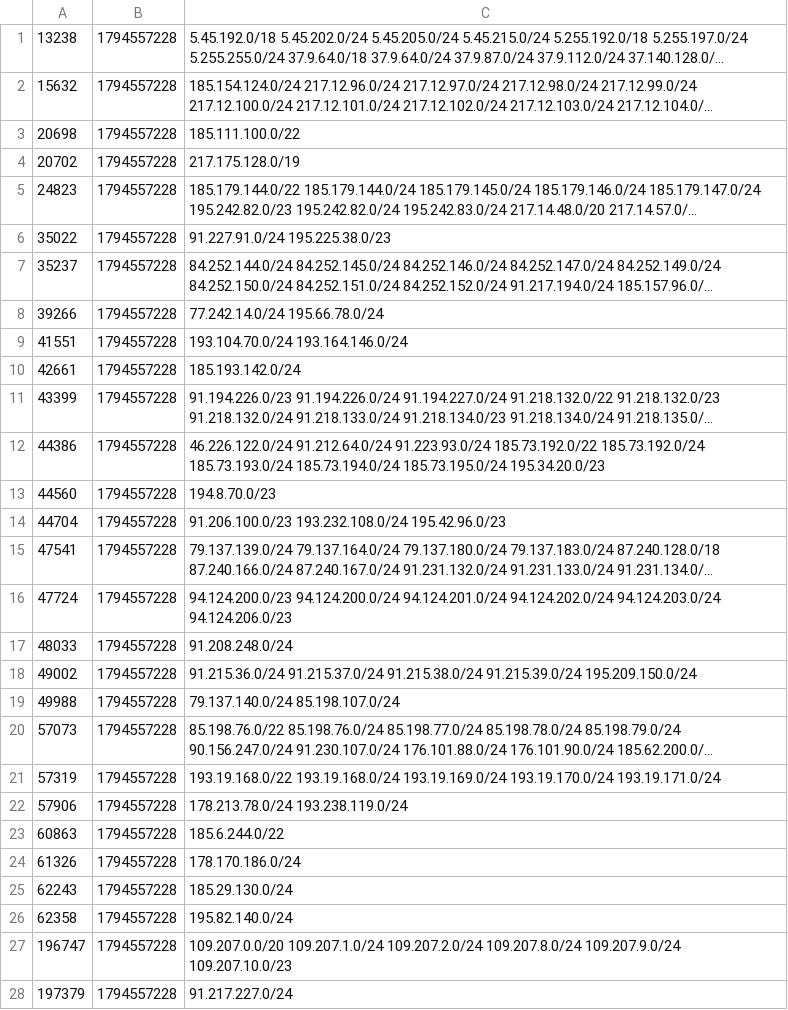
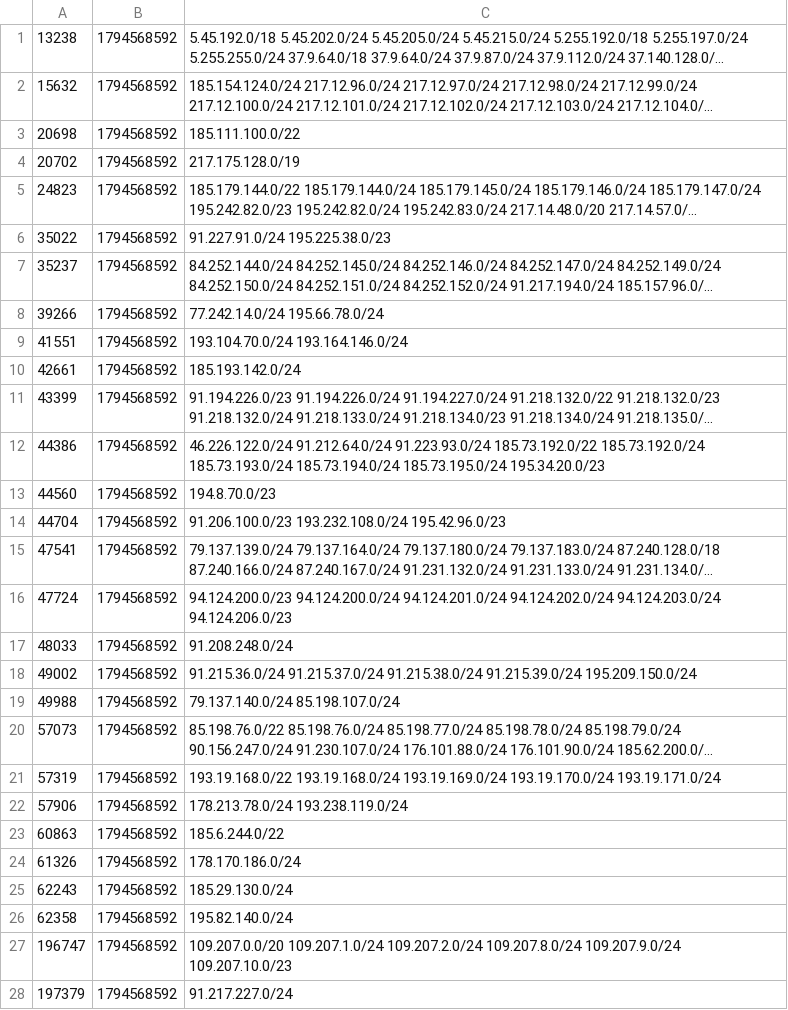
Before and after one commit to anten-ka/aegis, a TSV file: cache/ripe-own.tsv, drawn as a sheet; only a part is shown; long unchanged cells end in …; the diff covers the shown part only; the diff names each change by its address in the sheet, - before the commit and + after, or states it on an @@ line.

```diff
--- a/cache/ripe-own.tsv
+++ b/cache/ripe-own.tsv
-B1:B28: 1794557228
+B1:B28: 1794568592
```
Also changed, not shown: 12 edited cells elsewhere in this file, cache/ripe-seen.tsv, 3 other files.
